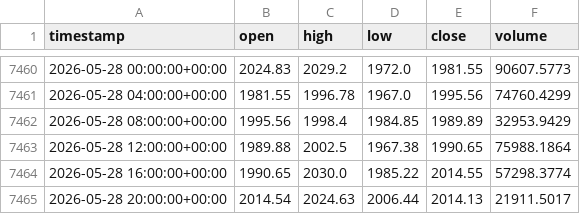
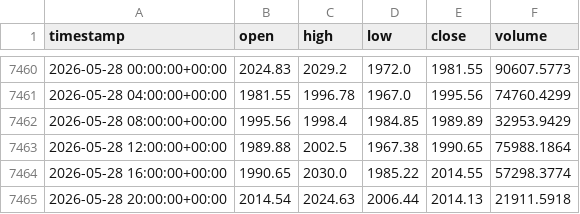
Before and after one commit to cheah505-cyber/crypto-strategy-pack, a CSV file: data/eth_usdt_4h.csv, drawn as a sheet; only a part is shown, gaps mark what is left out.

Commit message:
update data 2026-05-29

```diff
--- a/data/eth_usdt_4h.csv
+++ b/data/eth_usdt_4h.csv
@@ -7464,2 +7464,2 @@ timestamp,open,high,low,close,volume
 2026-05-28 16:00:00+00:00,1990.65,2030.0,1985.22,2014.55,57298.3774
-2026-05-28 20:00:00+00:00,2014.54,2024.63,2006.44,2014.13,21911.5017
+2026-05-28 20:00:00+00:00,2014.54,2024.63,2006.44,2014.13,21911.5918
```
